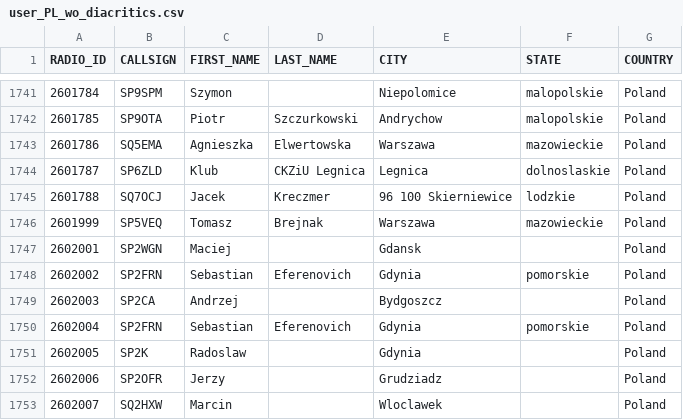
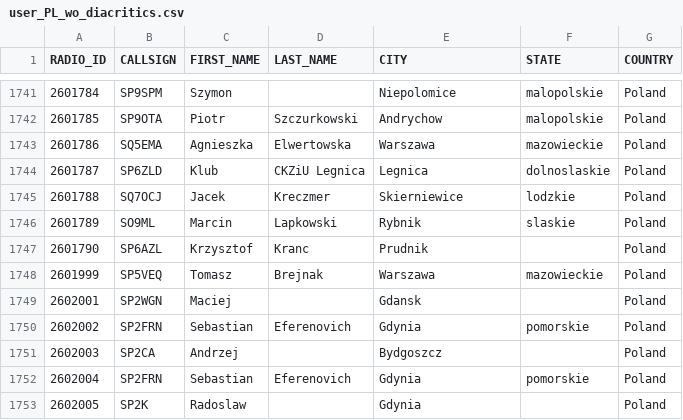
Before and after one commit to walczakkamil/dmr_users, a CSV file: user_PL_wo_diacritics.csv, drawn as a sheet; only a part is shown, gaps mark what is left out; the shorter side is filled out with more unchanged rows.

Commit message:
Updated: 2023-05-30-01-00

```diff
--- a/user_PL_wo_diacritics.csv
+++ b/user_PL_wo_diacritics.csv
@@ -1744,3 +1744,5 @@ RADIO_ID,CALLSIGN,FIRST_NAME,LAST_NAME,CITY,STATE,COUNTRY
 2601787,SP6ZLD,Klub,CKZiU Legnica,Legnica,dolnoslaskie,Poland
-2601788,SQ7OCJ,Jacek,Kreczmer,96 100  Skierniewice,lodzkie,Poland
+2601788,SQ7OCJ,Jacek,Kreczmer,Skierniewice,lodzkie,Poland
+2601789,SO9ML,Marcin,Lapkowski,Rybnik,slaskie,Poland
+2601790,SP6AZL,Krzysztof,Kranc,Prudnik,,Poland
 2601999,SP5VEQ,Tomasz,Brejnak,Warszawa,mazowieckie,Poland
```
